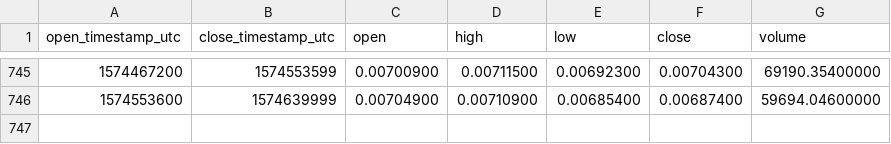
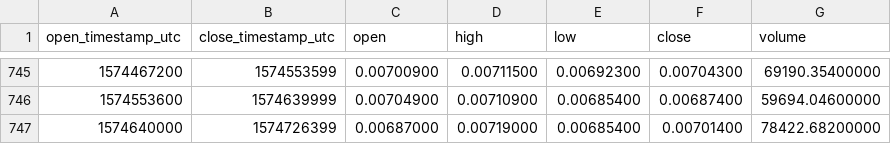
Before and after one commit to cryptobigbro/binance-XMRBTC, a CSV file: binance-XMRBTC-1d.csv, drawn as a sheet; only a part is shown, gaps mark what is left out; the diff names each change by its address in the sheet, - before the commit and + after, or states it on an @@ line.

Commit message:
Update OHLCV data.

```diff
--- a/binance-XMRBTC-1d.csv
+++ b/binance-XMRBTC-1d.csv
+row 747: 1574640000 | 1574726399 | 0.00687000 | 0.00719000 | 0.00685400 | 0.00701400 | 78422.68200000
```
Also changed, not shown: 1 other file.
